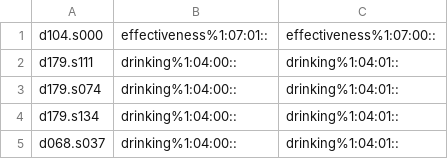
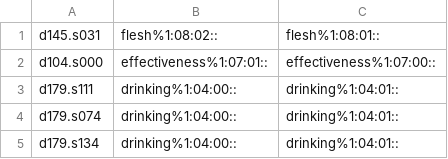
Before and after one commit to aalgirdas/wordnet_onto, a TSV file: sentence_synset_to_synset.tsv, drawn as a sheet; only a part is shown; the shorter side is filled out with more unchanged rows; the diff names each change by its address in the sheet, - before the commit and + after, or states it on an @@ line.

Commit message:
Update sentence_synset_to_synset.tsv

```diff
--- a/sentence_synset_to_synset.tsv
+++ b/sentence_synset_to_synset.tsv
+row 1: d145.s031 | flesh%1:08:02:: | flesh%1:08:01::
```
